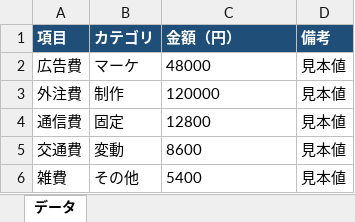
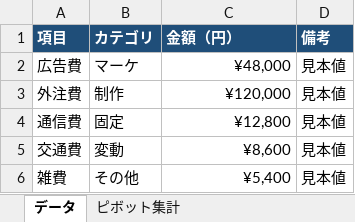
Before and after one commit to shenmixingye08-design/atlas-app, an Excel workbook: public/samples/cost-table.xlsx, sheet データ, drawn as a sheet; values as stored, in another font and other column widths than the file's, no borders; the diff names each change by its address in the sheet, - before the commit and + after, or states it on an @@ line.

```diff
--- a/public/samples/cost-table.xlsx (sheet データ)
+++ b/public/samples/cost-table.xlsx (sheet データ)
+sheet tab: ピボット集計
-C2 (金額（円）): 48000
+C2 (金額（円）): ¥48,000
-C2:C6 alignment: left
+C2:C6 alignment: right
-C3 (金額（円）): 120000
+C3 (金額（円）): ¥120,000
-C4 (金額（円）): 12800
+C4 (金額（円）): ¥12,800
-C5 (金額（円）): 8600
+C5 (金額（円）): ¥8,600
-C6 (金額（円）): 5400
+C6 (金額（円）): ¥5,400
```
Also changed, not shown: charts or pictures, 28 other files.
